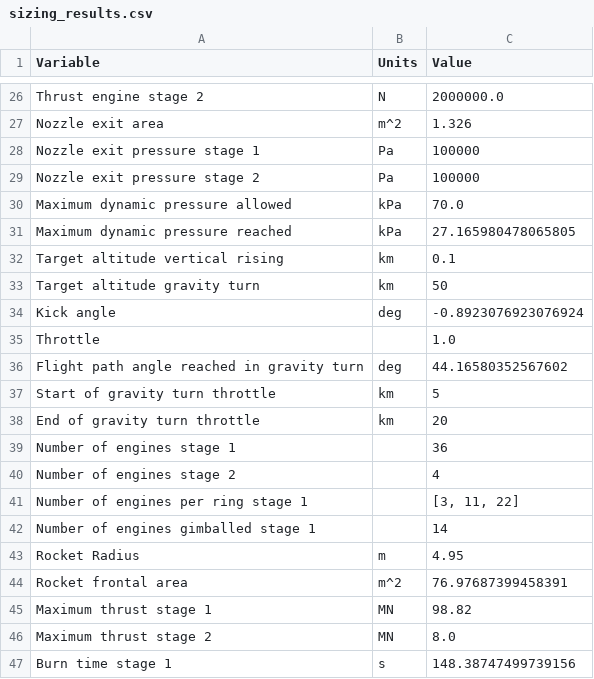
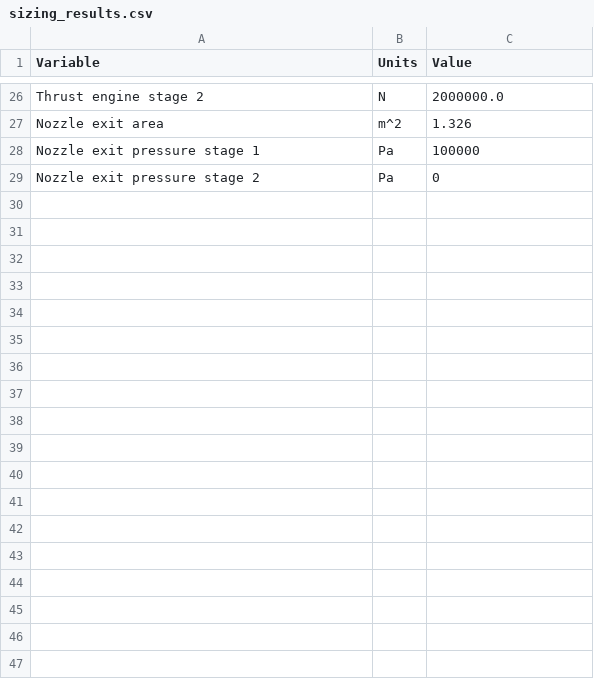
Before and after one commit to JvanZyl1/RocketTrajectoryOptimisation, a CSV file: data/rocket_parameters/sizing_results.csv, drawn as a sheet; only a part is shown, gaps mark what is left out; the diff covers the shown part only.

Commit message:
about to control in gravity turn

```diff
--- a/data/rocket_parameters/sizing_results.csv
+++ b/data/rocket_parameters/sizing_results.csv
@@ -28,20 +28,2 @@ Nozzle exit area,m^2,1.326
 Nozzle exit pressure stage 1,Pa,100000
-Nozzle exit pressure stage 2,Pa,100000
-Maximum dynamic pressure allowed,kPa,70.0
-Maximum dynamic pressure reached,kPa,27.165980478065805
-Target altitude vertical rising,km,0.1
-Target altitude gravity turn,km,50
-Kick angle,deg,-0.8923076923076924
-Throttle,,1.0
-Flight path angle reached in gravity turn,deg,44.16580352567602
-Start of gravity turn throttle,km,5
-End of gravity turn throttle,km,20
-Number of engines stage 1,,36
-Number of engines stage 2,,4
-Number of engines per ring stage 1,,"[3, 11, 22]"
-Number of engines gimballed stage 1,,14
-Rocket Radius,m,4.95
-Rocket frontal area,m^2,76.97687399458391
-Maximum thrust stage 1,MN,98.82
-Maximum thrust stage 2,MN,8.0
-Burn time stage 1,s,148.38747499739156
+Nozzle exit pressure stage 2,Pa,0
```
Also changed, not shown: 33 removed rows elsewhere in this file, 20 other files.
